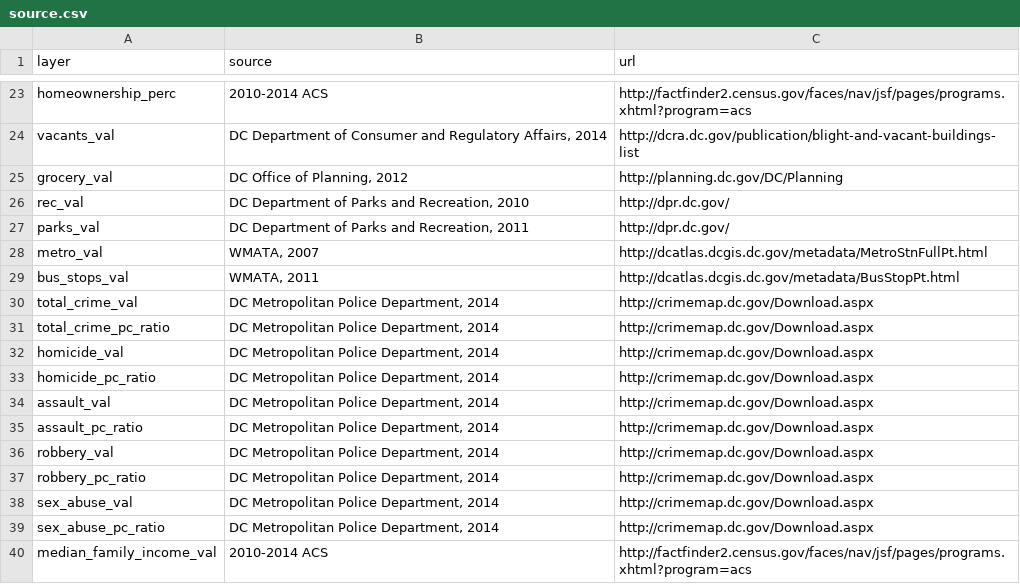
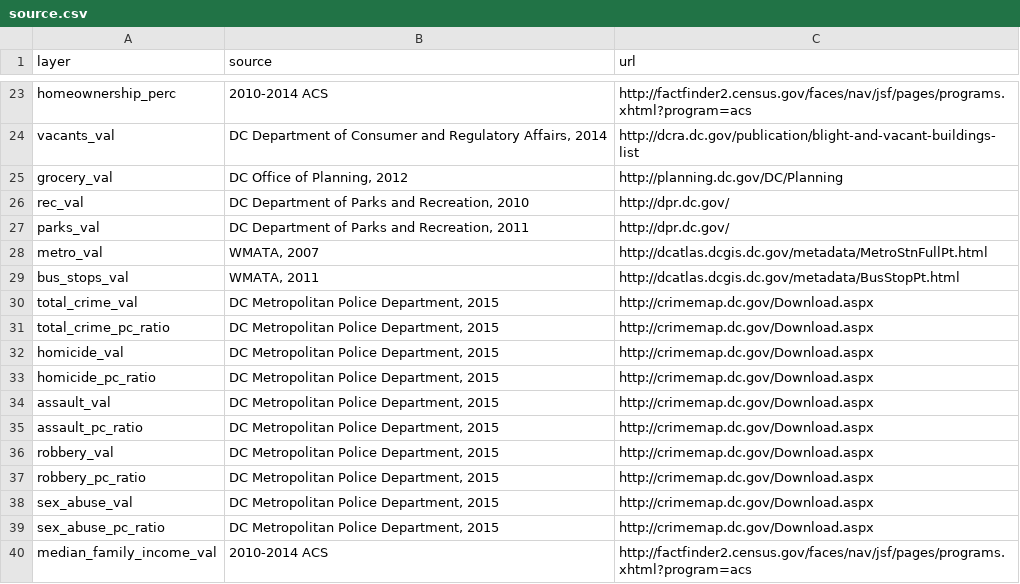
Before and after one commit to DCActionforChildren/dcaction, a CSV file: data/source.csv, drawn as a sheet; only a part is shown, gaps mark what is left out.

```diff
--- a/data/source.csv
+++ b/data/source.csv
@@ -29,12 +29,12 @@ metro_val,"WMATA, 2007",http://dcatlas.dcgis.dc.gov/metadata/MetroStnFullPt.html
 bus_stops_val,"WMATA, 2011",http://dcatlas.dcgis.dc.gov/metadata/BusStopPt.html
-total_crime_val,"DC Metropolitan Police Department, 2014",http://crimemap.dc.gov/Download.aspx
-total_crime_pc_ratio,"DC Metropolitan Police Department, 2014",http://crimemap.dc.gov/Download.aspx
-homicide_val,"DC Metropolitan Police Department, 2014",http://crimemap.dc.gov/Download.aspx
-homicide_pc_ratio,"DC Metropolitan Police Department, 2014",http://crimemap.dc.gov/Download.aspx
-assault_val,"DC Metropolitan Police Department, 2014",http://crimemap.dc.gov/Download.aspx
-assault_pc_ratio,"DC Metropolitan Police Department, 2014",http://crimemap.dc.gov/Download.aspx
-robbery_val,"DC Metropolitan Police Department, 2014",http://crimemap.dc.gov/Download.aspx
-robbery_pc_ratio,"DC Metropolitan Police Department, 2014",http://crimemap.dc.gov/Download.aspx
-sex_abuse_val,"DC Metropolitan Police Department, 2014",http://crimemap.dc.gov/Download.aspx
-sex_abuse_pc_ratio,"DC Metropolitan Police Department, 2014",http://crimemap.dc.gov/Download.aspx
+total_crime_val,"DC Metropolitan Police Department, 2015",http://crimemap.dc.gov/Download.aspx
+total_crime_pc_ratio,"DC Metropolitan Police Department, 2015",http://crimemap.dc.gov/Download.aspx
+homicide_val,"DC Metropolitan Police Department, 2015",http://crimemap.dc.gov/Download.aspx
+homicide_pc_ratio,"DC Metropolitan Police Department, 2015",http://crimemap.dc.gov/Download.aspx
+assault_val,"DC Metropolitan Police Department, 2015",http://crimemap.dc.gov/Download.aspx
+assault_pc_ratio,"DC Metropolitan Police Department, 2015",http://crimemap.dc.gov/Download.aspx
+robbery_val,"DC Metropolitan Police Department, 2015",http://crimemap.dc.gov/Download.aspx
+robbery_pc_ratio,"DC Metropolitan Police Department, 2015",http://crimemap.dc.gov/Download.aspx
+sex_abuse_val,"DC Metropolitan Police Department, 2015",http://crimemap.dc.gov/Download.aspx
+sex_abuse_pc_ratio,"DC Metropolitan Police Department, 2015",http://crimemap.dc.gov/Download.aspx
 median_family_income_val,2010-2014 ACS,http://factfinder2.census.gov/faces/nav/jsf/pages/programs.xhtml?program=acs
```
Also changed, not shown: data/neighborhoods.csv.
